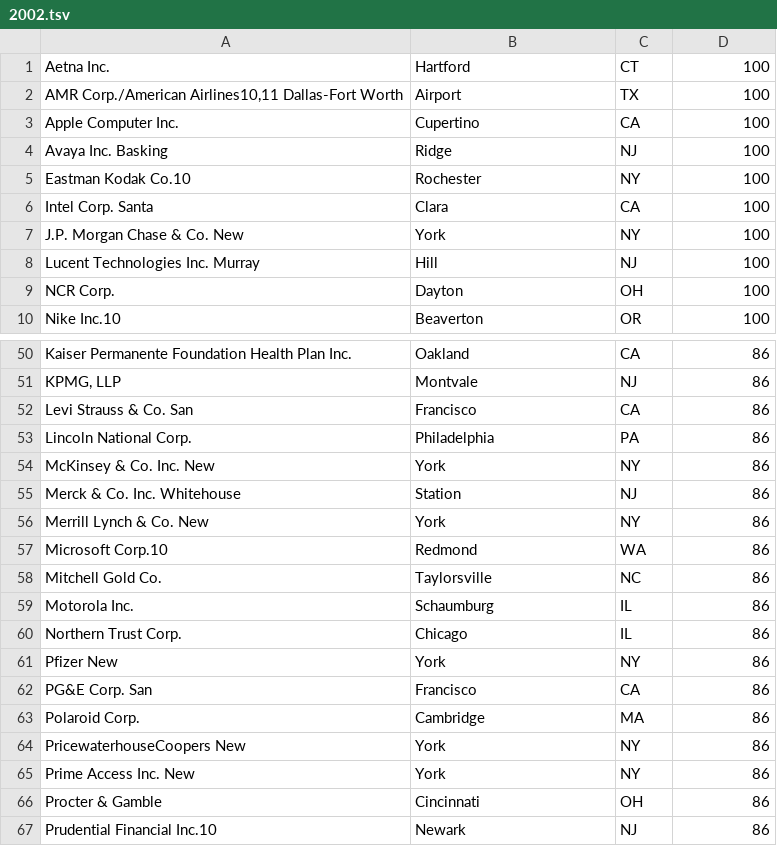
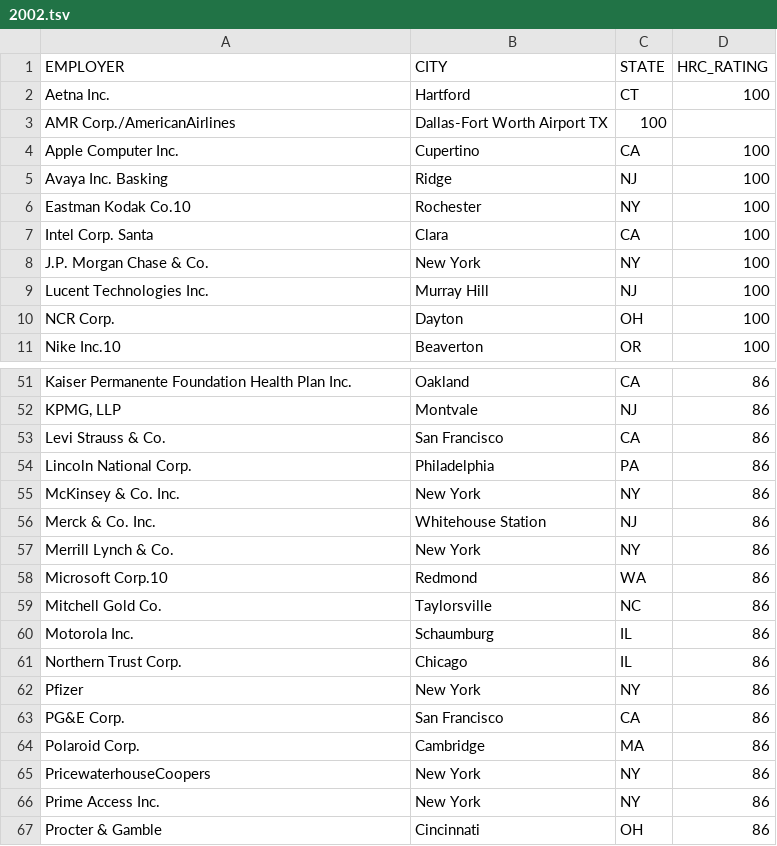
Before and after one commit to MilkMilks/cei_pdf, a TSV file: copy_paste/2002.tsv, drawn as a sheet; only a part is shown, gaps mark what is left out; the shorter side is filled out with more unchanged rows; the diff covers the shown part only.

```diff
--- a/copy_paste/2002.tsv
+++ b/copy_paste/2002.tsv
@@ -1,3 +1,4 @@
+EMPLOYER	CITY	STATE	HRC_RATING
 Aetna Inc.	Hartford	CT	100
-AMR Corp./American Airlines10,11 Dallas-Fort Worth	Airport	TX	100
+AMR Corp./AmericanAirlines	Dallas-Fort Worth Airport TX	100
 Apple Computer Inc.	Cupertino	CA	100
@@ -6,4 +7,4 @@ Eastman Kodak Co.10	Rochester	NY	100
 Intel Corp. Santa	Clara	CA	100
-J.P. Morgan Chase & Co. New	York	NY	100
-Lucent Technologies Inc. Murray	Hill	NJ	100
+J.P. Morgan Chase & Co.	New York	NY	100
+Lucent Technologies Inc.	Murray Hill	NJ	100
 NCR Corp.	Dayton	OH	100
@@ -51,7 +52,7 @@ Kaiser Permanente Foundation Health Plan Inc.	Oakland	CA	86
 KPMG, LLP	Montvale	NJ	86
-Levi Strauss & Co. San	Francisco	CA	86
+Levi Strauss & Co.	San Francisco	CA	86
 Lincoln National Corp.	Philadelphia	PA	86
-McKinsey & Co. Inc. New	York	NY	86
-Merck & Co. Inc. Whitehouse	Station	NJ	86
-Merrill Lynch & Co. New	York	NY	86
+McKinsey & Co. Inc.	New York	NY	86
+Merck & Co. Inc.	Whitehouse Station	NJ	86
+Merrill Lynch & Co.	New York	NY	86
 Microsoft Corp.10	Redmond	WA	86
@@ -60,7 +61,7 @@ Motorola Inc.	Schaumburg	IL	86
 Northern Trust Corp.	Chicago	IL	86
-Pfizer New	York	NY	86
-PG&E Corp. San	Francisco	CA	86
+Pfizer	New York	NY	86
+PG&E Corp.	San Francisco	CA	86
 Polaroid Corp.	Cambridge	MA	86
-PricewaterhouseCoopers New	York	NY	86
-Prime Access Inc. New	York	NY	86
+PricewaterhouseCoopers	New York	NY	86
+Prime Access Inc.	New York	NY	86
 Procter & Gamble	Cincinnati	OH	86
```
Also changed, not shown: 134 edited cells elsewhere in this file, copy_paste/2008.tsv, copy_paste/2009.tsv, 11 other files.
